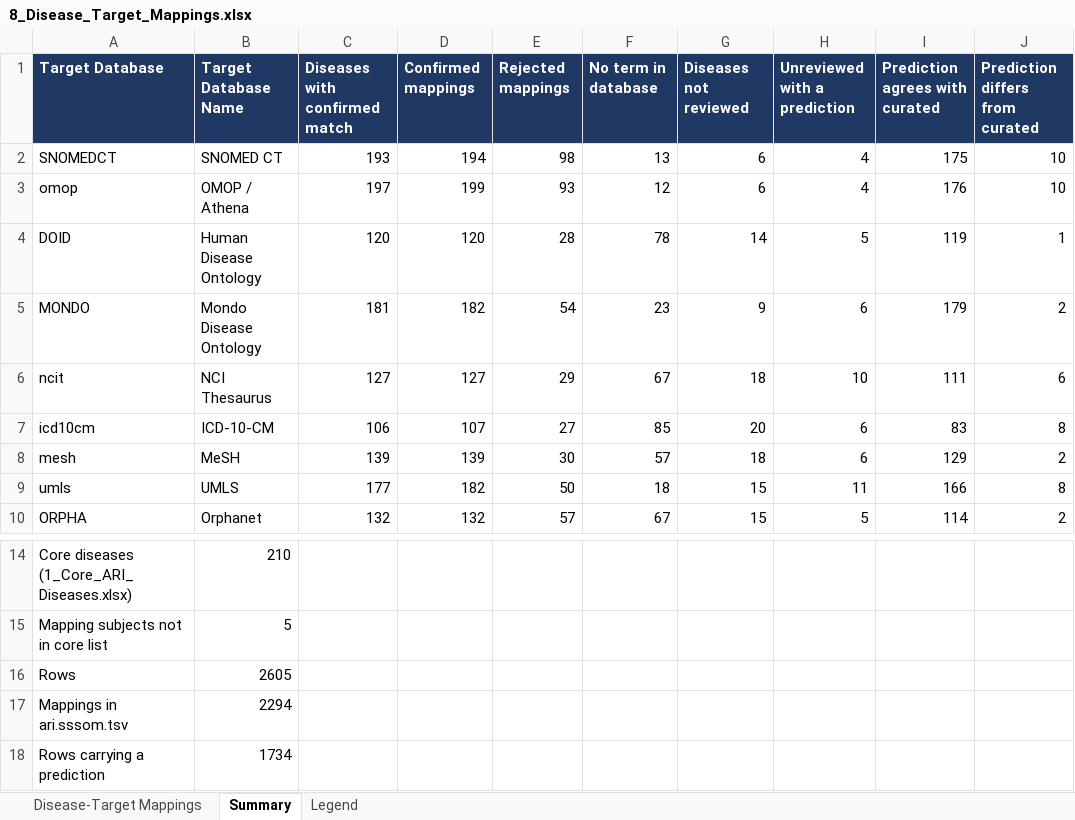
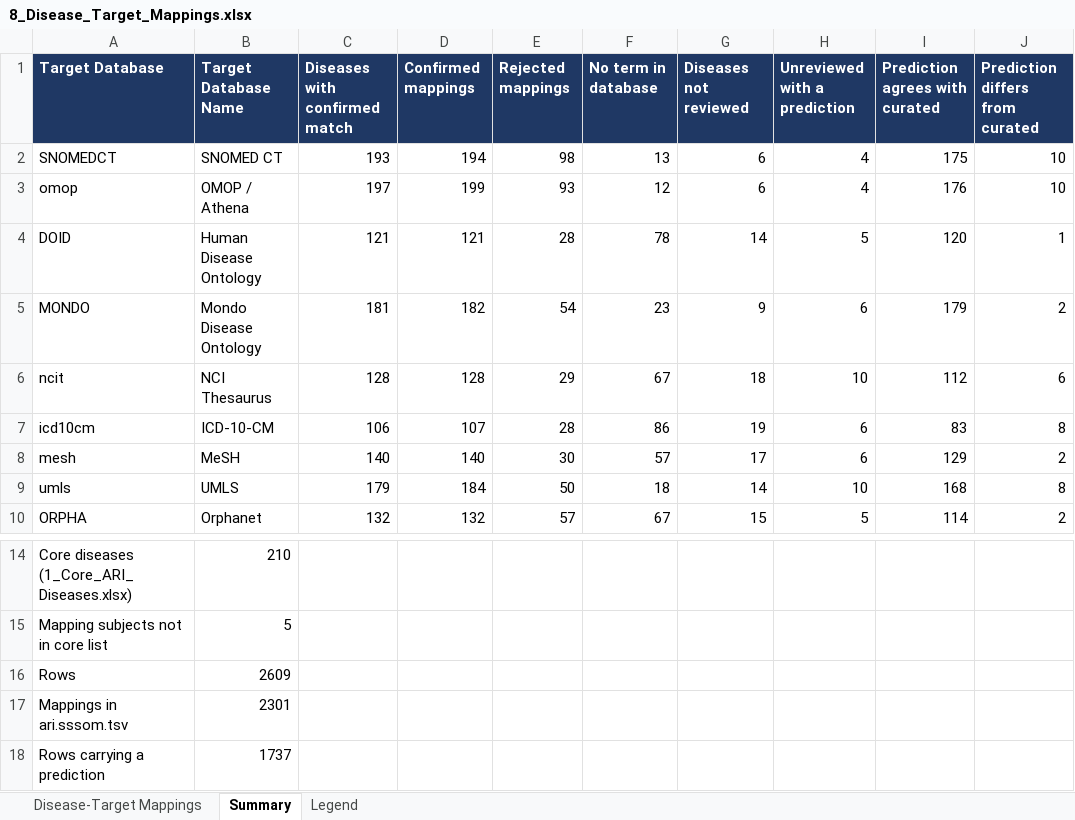
Before and after one commit to KrishnaTO/ARI, an Excel workbook: data/4-reports/8_Disease_Target_Mappings.xlsx, sheet Summary, drawn as a sheet; only a part is shown, gaps mark what is left out; values as stored, in another font and other column widths than the file's, no borders; the diff names each change by its address in the sheet, - before the commit and + after, or states it on an @@ line.

```diff
--- a/data/4-reports/8_Disease_Target_Mappings.xlsx (sheet Summary)
+++ b/data/4-reports/8_Disease_Target_Mappings.xlsx (sheet Summary)
-C4 (Diseases with confirmed match): 120
+C4 (Diseases with confirmed match): 121
-D4 (Confirmed mappings): 120
+D4 (Confirmed mappings): 121
-I4 (Prediction agrees with curated): 119
+I4 (Prediction agrees with curated): 120
-C6 (Diseases with confirmed match): 127
+C6 (Diseases with confirmed match): 128
-D6 (Confirmed mappings): 127
+D6 (Confirmed mappings): 128
-I6 (Prediction agrees with curated): 111
+I6 (Prediction agrees with curated): 112
-E7 (Rejected mappings): 27
+E7 (Rejected mappings): 28
-F7 (No term in database): 85
+F7 (No term in database): 86
-G7 (Diseases not reviewed): 20
+G7 (Diseases not reviewed): 19
-C8 (Diseases with confirmed match): 139
+C8 (Diseases with confirmed match): 140
-D8 (Confirmed mappings): 139
+D8 (Confirmed mappings): 140
-G8 (Diseases not reviewed): 18
+G8 (Diseases not reviewed): 17
-C9 (Diseases with confirmed match): 177
+C9 (Diseases with confirmed match): 179
-D9 (Confirmed mappings): 182
+D9 (Confirmed mappings): 184
-G9 (Diseases not reviewed): 15
+G9 (Diseases not reviewed): 14
-H9 (Unreviewed with a prediction): 11
+H9 (Unreviewed with a prediction): 10
-I9 (Prediction agrees with curated): 166
+I9 (Prediction agrees with curated): 168
-B16 (Target Database Name): 2605
+B16 (Target Database Name): 2609
-B17 (Target Database Name): 2294
+B17 (Target Database Name): 2301
-B18 (Target Database Name): 1734
+B18 (Target Database Name): 1737
```
Also changed, not shown: sheet Disease-Target Mappings, 6 other files.
